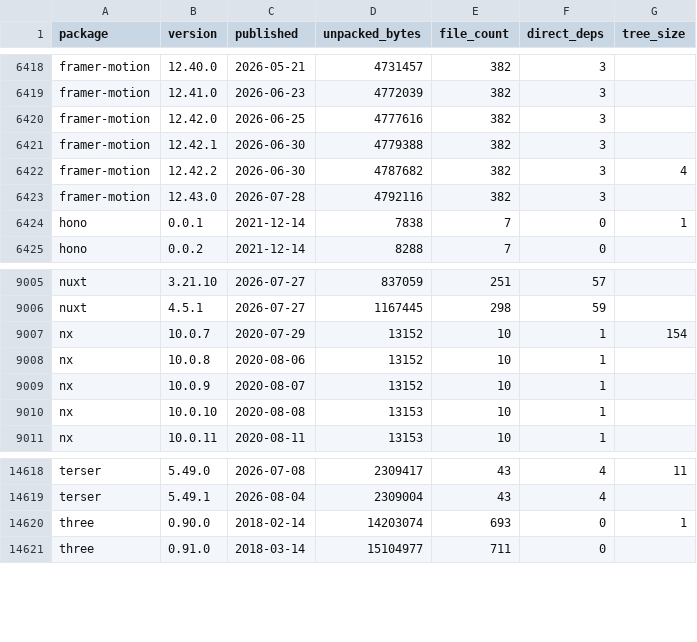
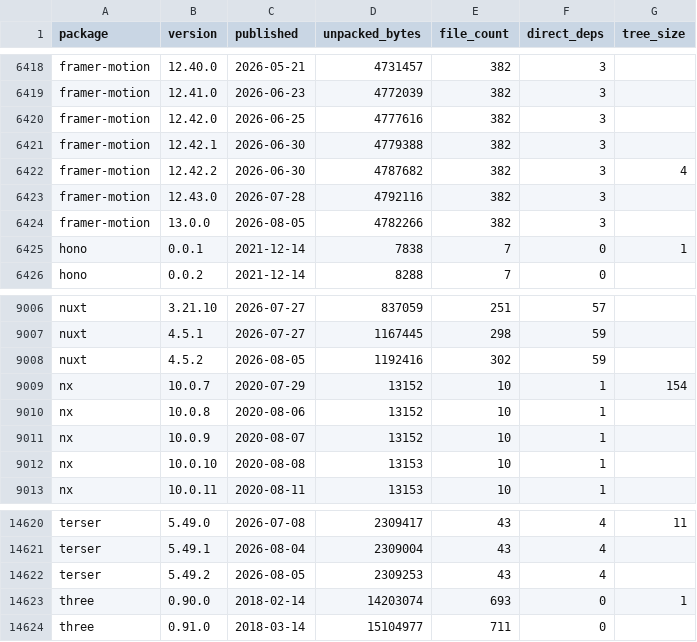
Before and after one commit to shwetankg07/great-consolidation, a CSV file: data/releases.csv, drawn as a sheet; only a part is shown, gaps mark what is left out.

Commit message:
2026-08-05: 83 packages, 3 new releases

```diff
--- a/data/releases.csv
+++ b/data/releases.csv
@@ -6423,2 +6423,3 @@ framer-motion,12.42.2,2026-06-30,4787682,382,3,4
 framer-motion,12.43.0,2026-07-28,4792116,382,3,
+framer-motion,13.0.0,2026-08-05,4782266,382,3,
 hono,0.0.1,2021-12-14,7838,7,0,1
@@ -9006,2 +9007,3 @@ nuxt,3.21.10,2026-07-27,837059,251,57,
 nuxt,4.5.1,2026-07-27,1167445,298,59,
+nuxt,4.5.2,2026-08-05,1192416,302,59,
 nx,10.0.7,2020-07-29,13152,10,1,154
@@ -14619,2 +14621,3 @@ terser,5.49.0,2026-07-08,2309417,43,4,11
 terser,5.49.1,2026-08-04,2309004,43,4,
+terser,5.49.2,2026-08-05,2309253,43,4,
 three,0.90.0,2018-02-14,14203074,693,0,1
```
Also changed, not shown: data/daily.csv, 1 other file.
